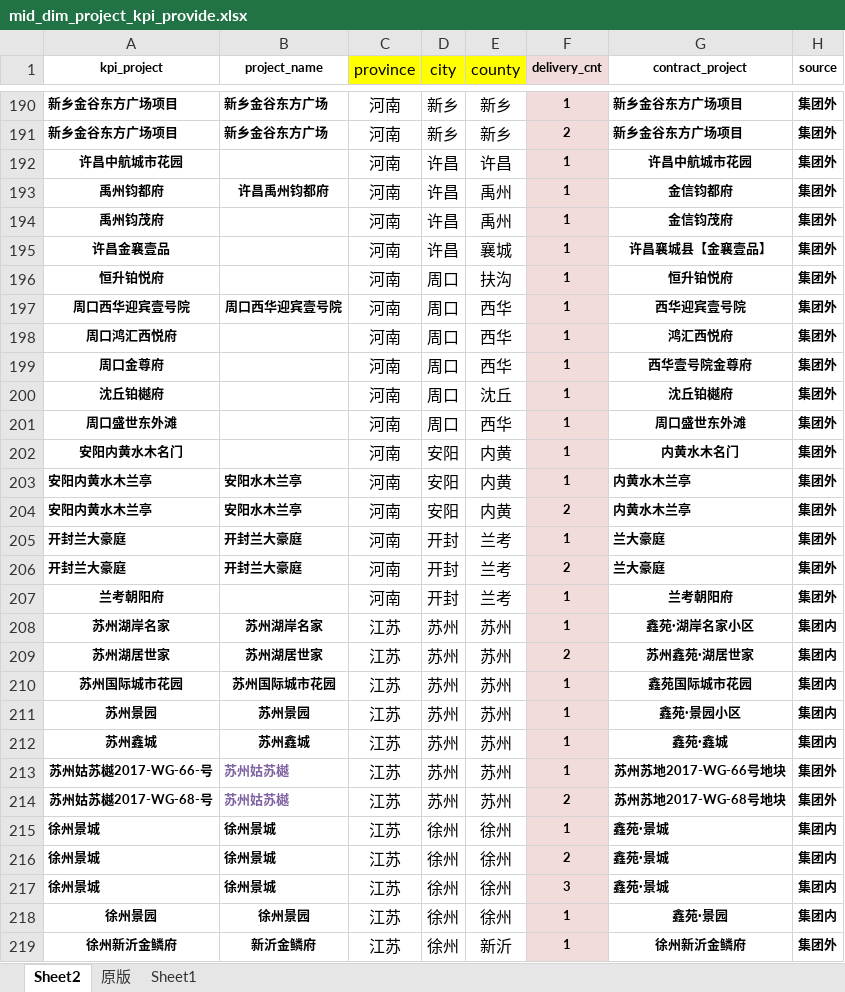
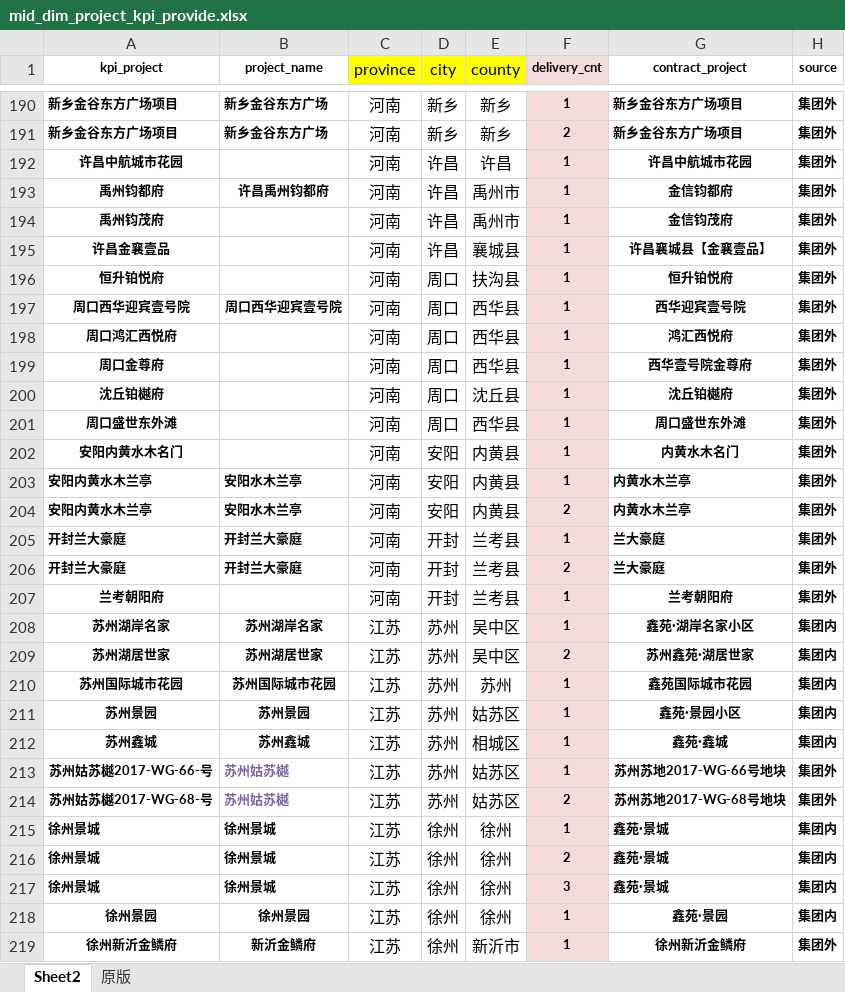
Before and after one commit to hry-work/data, an Excel workbook: mid/dim/mid_dim_project_kpi_provide.xlsx, sheet Sheet2, drawn as a sheet; only a part is shown, gaps mark what is left out; values as stored, in another font and other column widths than the file's, no borders; the diff covers the shown part only; the diff names each change by its address in the sheet, - before the commit and + after, or states it on an @@ line.

```diff
--- a/mid/dim/mid_dim_project_kpi_provide.xlsx (sheet Sheet2)
+++ b/mid/dim/mid_dim_project_kpi_provide.xlsx (sheet Sheet2)
-sheet tab: Sheet1
-E193:E194 (county): 禹州
+E193:E194 (county): 禹州市
-E195 (county): 襄城
+E195 (county): 襄城县
-E196 (county): 扶沟
+E196 (county): 扶沟县
-E197:E199 (county): 西华
+E197:E199 (county): 西华县
-E200 (county): 沈丘
+E200 (county): 沈丘县
-E201 (county): 西华
+E201 (county): 西华县
-E202:E204 (county): 内黄
+E202:E204 (county): 内黄县
-E205:E207 (county): 兰考
+E205:E207 (county): 兰考县
-E208:E209 (county): 苏州
+E208:E209 (county): 吴中区
-E211 (county): 苏州
+E211 (county): 姑苏区
-E212 (county): 苏州
+E212 (county): 相城区
-E213:E214 (county): 苏州
+E213:E214 (county): 姑苏区
-E219 (county): 新沂
+E219 (county): 新沂市
```
Also changed, not shown: 188 edited cells elsewhere in this sheet, mid/dim/mid_dim_project_hierarchy.xlsx, 1 other file.
